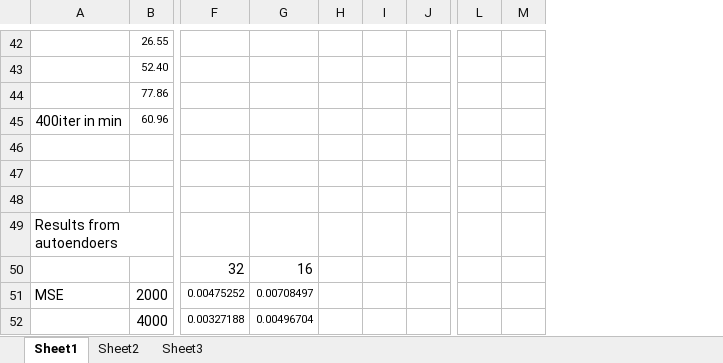
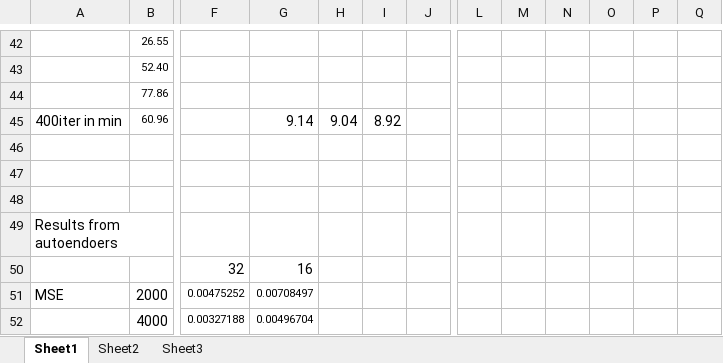
Before and after one commit to haibolii/hello-world, an Excel workbook: results.xlsx, sheet Sheet1, drawn as a sheet; only a part is shown, gaps mark what is left out; values as stored, in another font and other column widths than the file's, no borders; removed rows and columns are numbered as before the commit, all else as after; the diff covers the shown part only; the diff names each change by its address in the sheet, - before the commit and + after, or states it on an @@ line.

```diff
--- a/results.xlsx (sheet Sheet1)
+++ b/results.xlsx (sheet Sheet1)
-column M, empty
+column M, empty
+column N, empty
+column O, empty
+column P, empty
+column Q, empty
-G45: (empty)
+G45: 9.14
-H45: (empty)
+H45: 9.04
-I45: (empty)
+I45: 8.92
```
Also changed, not shown: 12 added rows and 44 edited cells elsewhere in this sheet, 27 other files.
